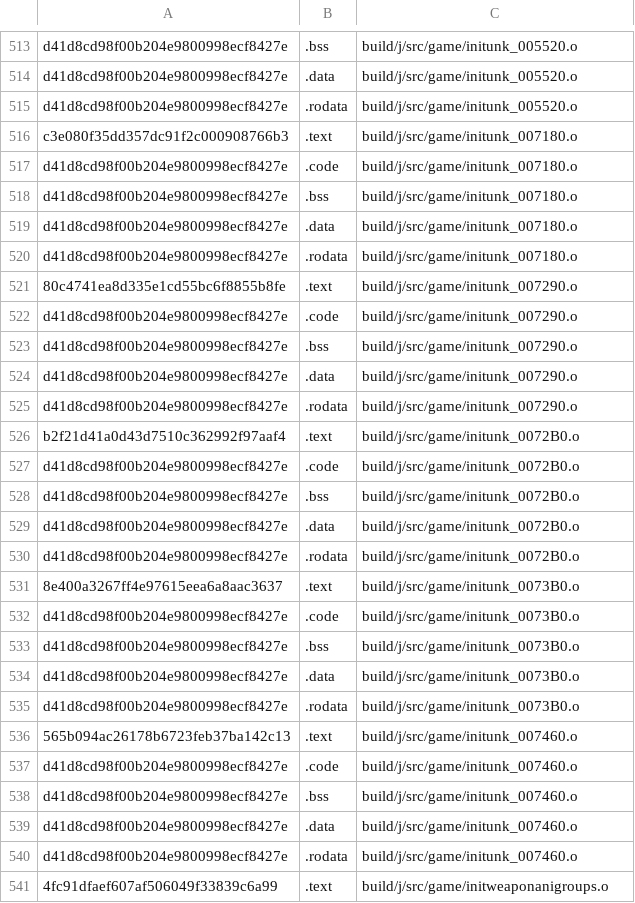
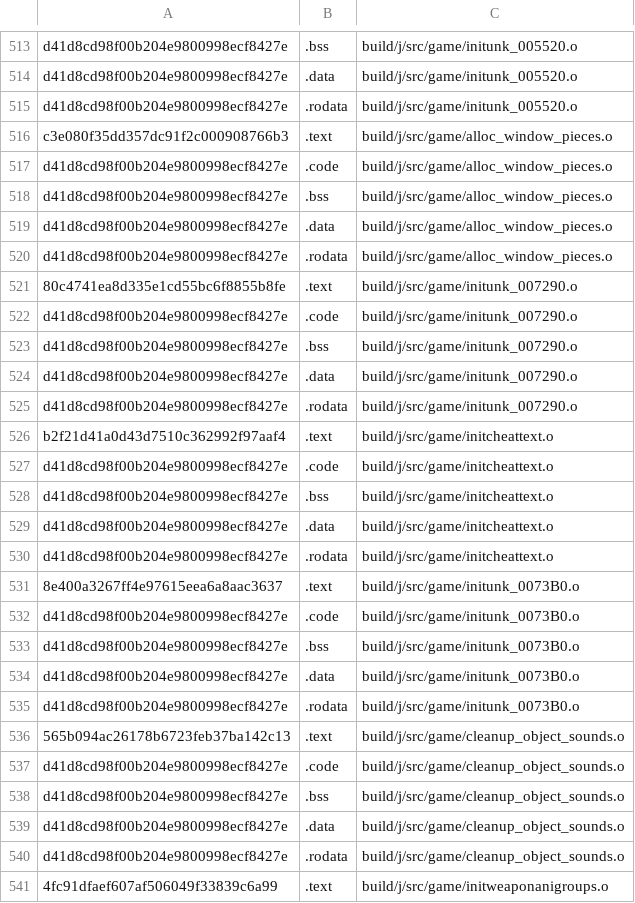
Before and after one commit to Luchador/GUD, a CSV file: ge007.j-test_basis.csv, drawn as a sheet; only a part is shown, gaps mark what is left out.

```diff
--- a/ge007.j-test_basis.csv
+++ b/ge007.j-test_basis.csv
@@ -515,7 +515,7 @@ d41d8cd98f00b204e9800998ecf8427e,.data,build/j/src/game/initunk_005520.o
 d41d8cd98f00b204e9800998ecf8427e,.rodata,build/j/src/game/initunk_005520.o
-c3e080f35dd357dc91f2c000908766b3,.text,build/j/src/game/initunk_007180.o
-d41d8cd98f00b204e9800998ecf8427e,.code,build/j/src/game/initunk_007180.o
-d41d8cd98f00b204e9800998ecf8427e,.bss,build/j/src/game/initunk_007180.o
-d41d8cd98f00b204e9800998ecf8427e,.data,build/j/src/game/initunk_007180.o
-d41d8cd98f00b204e9800998ecf8427e,.rodata,build/j/src/game/initunk_007180.o
+c3e080f35dd357dc91f2c000908766b3,.text,build/j/src/game/alloc_window_pieces.o
+d41d8cd98f00b204e9800998ecf8427e,.code,build/j/src/game/alloc_window_pieces.o
+d41d8cd98f00b204e9800998ecf8427e,.bss,build/j/src/game/alloc_window_pieces.o
+d41d8cd98f00b204e9800998ecf8427e,.data,build/j/src/game/alloc_window_pieces.o
+d41d8cd98f00b204e9800998ecf8427e,.rodata,build/j/src/game/alloc_window_pieces.o
 80c4741ea8d335e1cd55bc6f8855b8fe,.text,build/j/src/game/initunk_007290.o
@@ -525,7 +525,7 @@ d41d8cd98f00b204e9800998ecf8427e,.data,build/j/src/game/initunk_007290.o
 d41d8cd98f00b204e9800998ecf8427e,.rodata,build/j/src/game/initunk_007290.o
-b2f21d41a0d43d7510c362992f97aaf4,.text,build/j/src/game/initunk_0072B0.o
-d41d8cd98f00b204e9800998ecf8427e,.code,build/j/src/game/initunk_0072B0.o
-d41d8cd98f00b204e9800998ecf8427e,.bss,build/j/src/game/initunk_0072B0.o
-d41d8cd98f00b204e9800998ecf8427e,.data,build/j/src/game/initunk_0072B0.o
-d41d8cd98f00b204e9800998ecf8427e,.rodata,build/j/src/game/initunk_0072B0.o
+b2f21d41a0d43d7510c362992f97aaf4,.text,build/j/src/game/initcheattext.o
+d41d8cd98f00b204e9800998ecf8427e,.code,build/j/src/game/initcheattext.o
+d41d8cd98f00b204e9800998ecf8427e,.bss,build/j/src/game/initcheattext.o
+d41d8cd98f00b204e9800998ecf8427e,.data,build/j/src/game/initcheattext.o
+d41d8cd98f00b204e9800998ecf8427e,.rodata,build/j/src/game/initcheattext.o
 8e400a3267ff4e97615eea6a8aac3637,.text,build/j/src/game/initunk_0073B0.o
@@ -535,7 +535,7 @@ d41d8cd98f00b204e9800998ecf8427e,.data,build/j/src/game/initunk_0073B0.o
 d41d8cd98f00b204e9800998ecf8427e,.rodata,build/j/src/game/initunk_0073B0.o
-565b094ac26178b6723feb37ba142c13,.text,build/j/src/game/initunk_007460.o
-d41d8cd98f00b204e9800998ecf8427e,.code,build/j/src/game/initunk_007460.o
-d41d8cd98f00b204e9800998ecf8427e,.bss,build/j/src/game/initunk_007460.o
-d41d8cd98f00b204e9800998ecf8427e,.data,build/j/src/game/initunk_007460.o
-d41d8cd98f00b204e9800998ecf8427e,.rodata,build/j/src/game/initunk_007460.o
+565b094ac26178b6723feb37ba142c13,.text,build/j/src/game/cleanup_object_sounds.o
+d41d8cd98f00b204e9800998ecf8427e,.code,build/j/src/game/cleanup_object_sounds.o
+d41d8cd98f00b204e9800998ecf8427e,.bss,build/j/src/game/cleanup_object_sounds.o
+d41d8cd98f00b204e9800998ecf8427e,.data,build/j/src/game/cleanup_object_sounds.o
+d41d8cd98f00b204e9800998ecf8427e,.rodata,build/j/src/game/cleanup_object_sounds.o
 4fc91dfaef607af506049f33839c6a99,.text,build/j/src/game/initweaponanigroups.o
```
Also changed, not shown: ge007.e-test_basis.csv, ge007.u-test_basis.csv, 15 other files.
